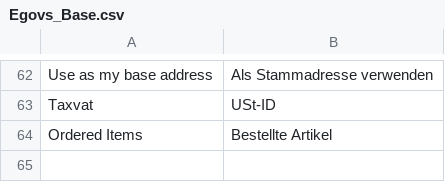
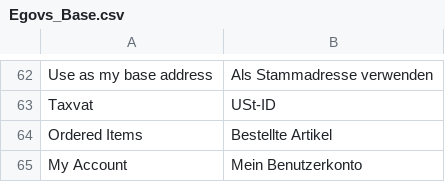
Before and after one commit to b3-it/magento-lts, a CSV file: app/locale/de_DE/Egovs_Base.csv, drawn as a sheet; only a part is shown, gaps mark what is left out; the diff names each change by its address in the sheet, - before the commit and + after, or states it on an @@ line.

```diff
--- a/app/locale/de_DE/Egovs_Base.csv
+++ b/app/locale/de_DE/Egovs_Base.csv
+row 65: My Account | Mein Benutzerkonto
```
Also changed, not shown: app/locale/de_DE/Egovs_Checkout.csv, app/locale/de_DE/Egovs_Search.csv, 10 other files.
